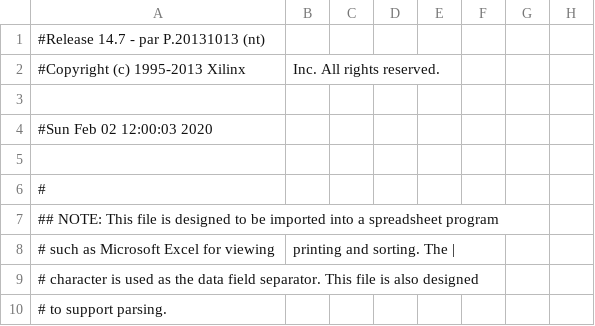
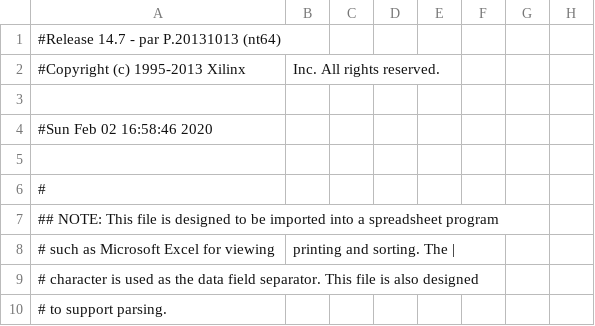
Before and after one commit to Nick-PC/SeniorDesign, a CSV file: basictfr/top_pad.csv, drawn as a sheet; only a part is shown; the diff names each change by its address in the sheet, - before the commit and + after, or states it on an @@ line.

```diff
--- a/basictfr/top_pad.csv
+++ b/basictfr/top_pad.csv
-A1: #Release 14.7 - par P.20131013 (nt)
+A1: #Release 14.7 - par P.20131013 (nt64)
-A4: #Sun Feb 02 12:00:03 2020
+A4: #Sun Feb 02 16:58:46 2020
```
Also changed, not shown: 51 other files.
